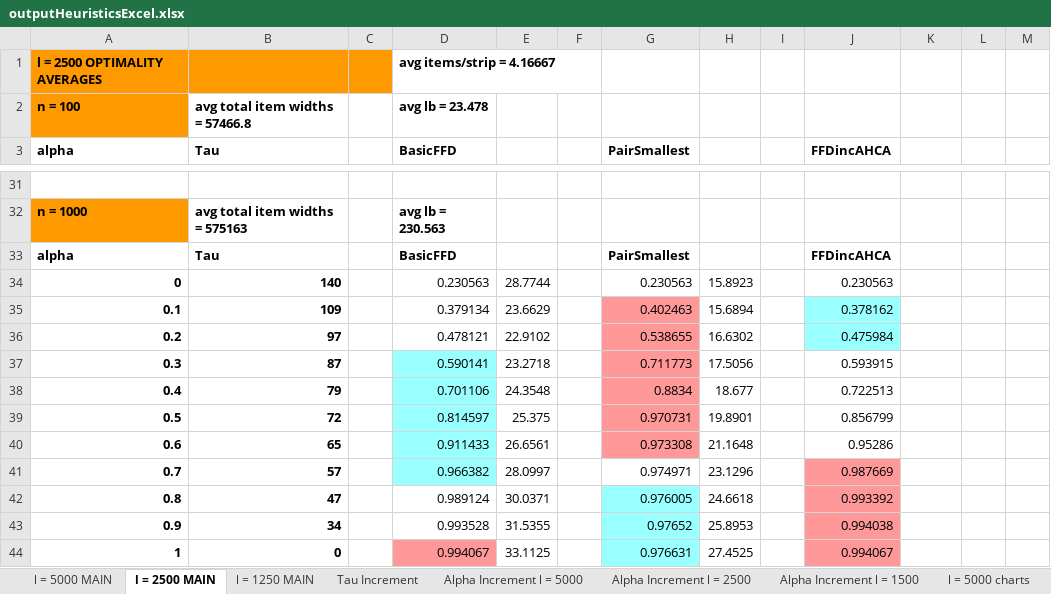
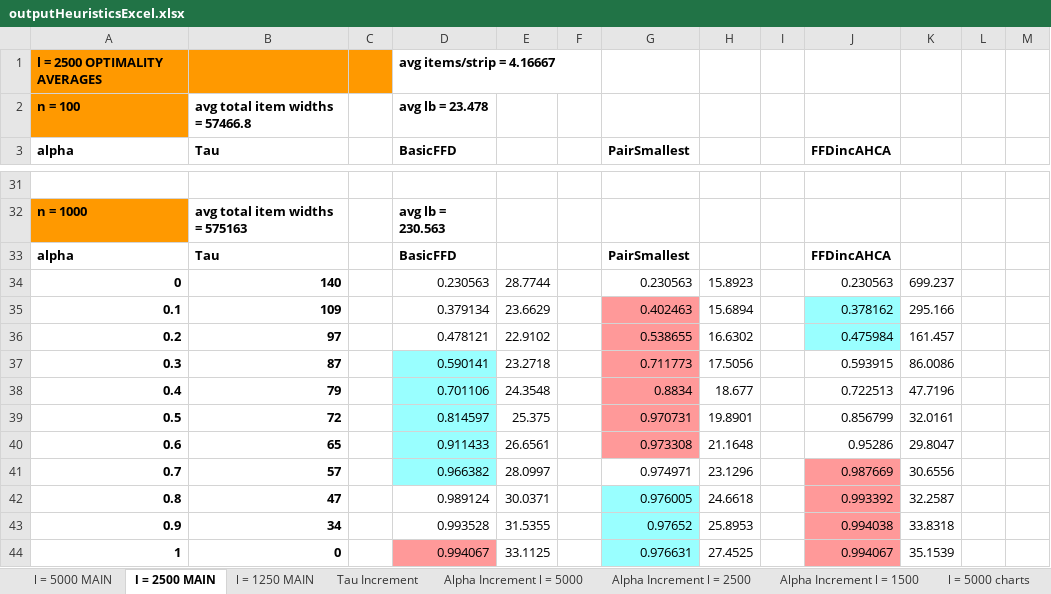
Before and after one commit to asyllh/RESEARCH, an Excel workbook: PAPER/outputHeuristicsExcel.xlsx, sheet l = 2500 MAIN, drawn as a sheet; only a part is shown, gaps mark what is left out; values as stored, in another font and other column widths than the file's, no borders; the diff names each change by its address in the sheet, - before the commit and + after, or states it on an @@ line.

```diff
--- a/PAPER/outputHeuristicsExcel.xlsx (sheet l = 2500 MAIN)
+++ b/PAPER/outputHeuristicsExcel.xlsx (sheet l = 2500 MAIN)
-K34: (empty)
+K34: 699.237
-K35: (empty)
+K35: 295.166
-K36: (empty)
+K36: 161.457
-K37: (empty)
+K37: 86.0086
-K38: (empty)
+K38: 47.7196
-K39: (empty)
+K39: 32.0161
-K40: (empty)
+K40: 29.8047
-K41: (empty)
+K41: 30.6556
-K42: (empty)
+K42: 32.2587
-K43: (empty)
+K43: 33.8318
-K44: (empty)
+K44: 35.1539
```
Also changed, not shown: sheet l = 1250 MAIN, charts or pictures.
